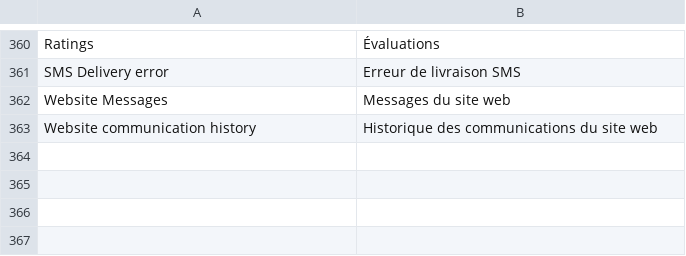
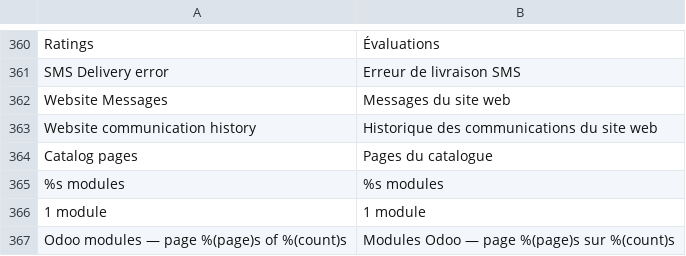
Before and after one commit to stagenie/odooskills-odoo-apps, a TSV file: oski_app_store/i18n/fr_map.tsv, drawn as a sheet; only a part is shown, gaps mark what is left out; the diff names each change by its address in the sheet, - before the commit and + after, or states it on an @@ line.

```diff
--- a/oski_app_store/i18n/fr_map.tsv
+++ b/oski_app_store/i18n/fr_map.tsv
+row 364: Catalog pages | Pages du catalogue
+row 365: %s modules | %s modules
+row 366: 1 module | 1 module
+row 367: Odoo modules — page %(page)s of %(count)s | Modules Odoo — page %(page)s sur %(count)s
```
Also changed, not shown: 11 other files.
